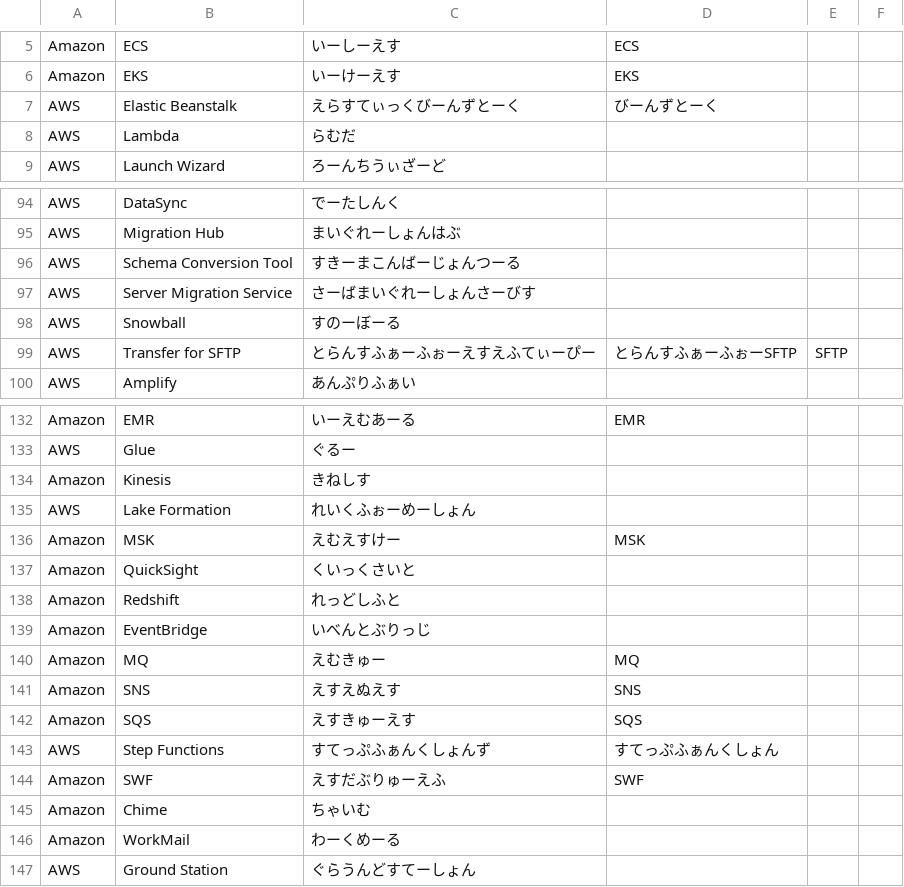
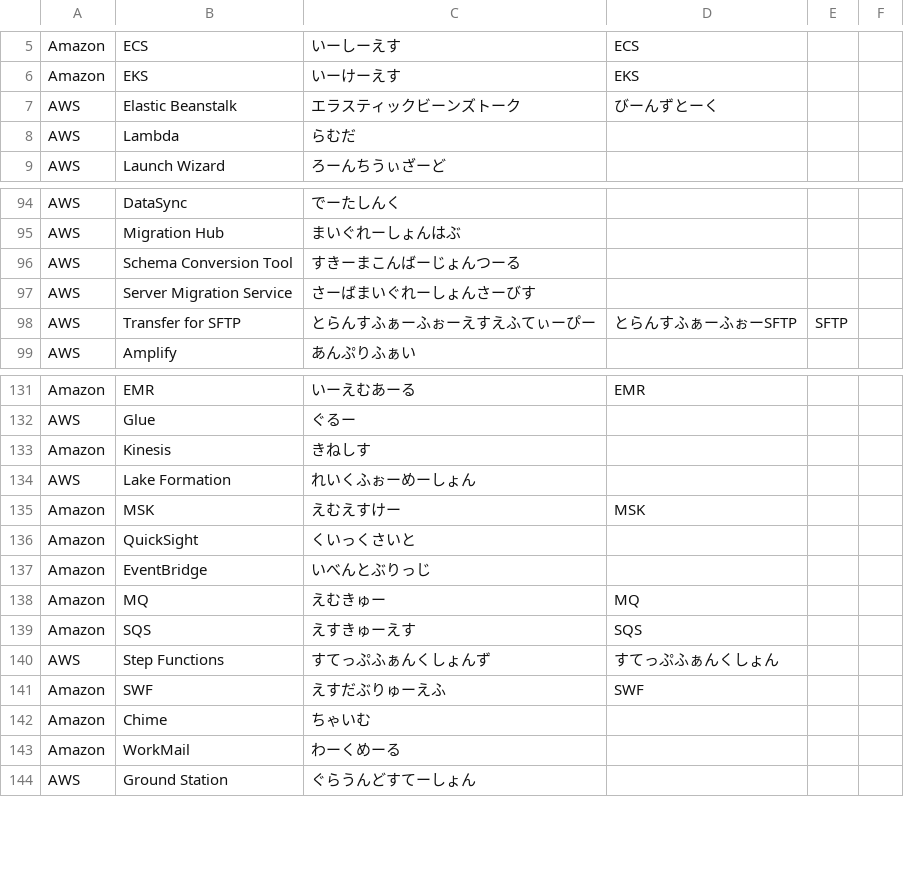
Before and after one commit to konyu/aws_dic_for_google_ime, a TSV file: input/aws_services_name_base.tsv, drawn as a sheet; only a part is shown, gaps mark what is left out; the diff names each change by its address in the sheet, - before the commit and + after, or states it on an @@ line.

Commit message:
Delete: duplicated service name and Modify えらすてぃっくびーんずとーく

```diff
--- a/input/aws_services_name_base.tsv
+++ b/input/aws_services_name_base.tsv
-C7: えらすてぃっくびーんずとーく
+C7: エラスティックビーンズトーク
-row 98: AWS | Snowball | すのーぼーる
-row 138: Amazon | Redshift | れっどしふと
-row 141: Amazon | SNS | えすえぬえす | SNS
```
Also changed, not shown: 2 other files.
